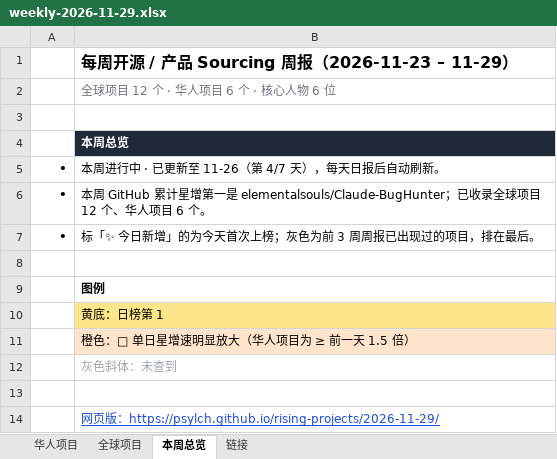
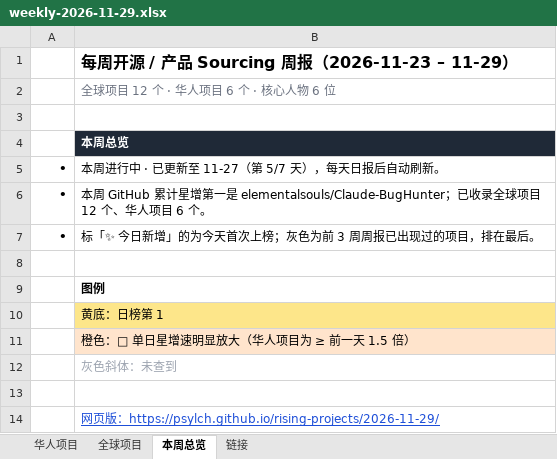
Before and after one commit to psylch/rising-projects, an Excel workbook: 2026-11-29/weekly-2026-11-29.xlsx, sheet 本周总览, drawn as a sheet; values as stored, in another font and other column widths than the file's, no borders; the diff names each change by its address in the sheet, - before the commit and + after, or states it on an @@ line.

```diff
--- a/2026-11-29/weekly-2026-11-29.xlsx (sheet 本周总览)
+++ b/2026-11-29/weekly-2026-11-29.xlsx (sheet 本周总览)
-B5: 本周进行中 · 已更新至 11-26（第 4/7 天），每天日报后自动刷新。
+B5: 本周进行中 · 已更新至 11-27（第 5/7 天），每天日报后自动刷新。
```
Also changed, not shown: sheet 全球项目, sheet 华人项目, 2 other files.
